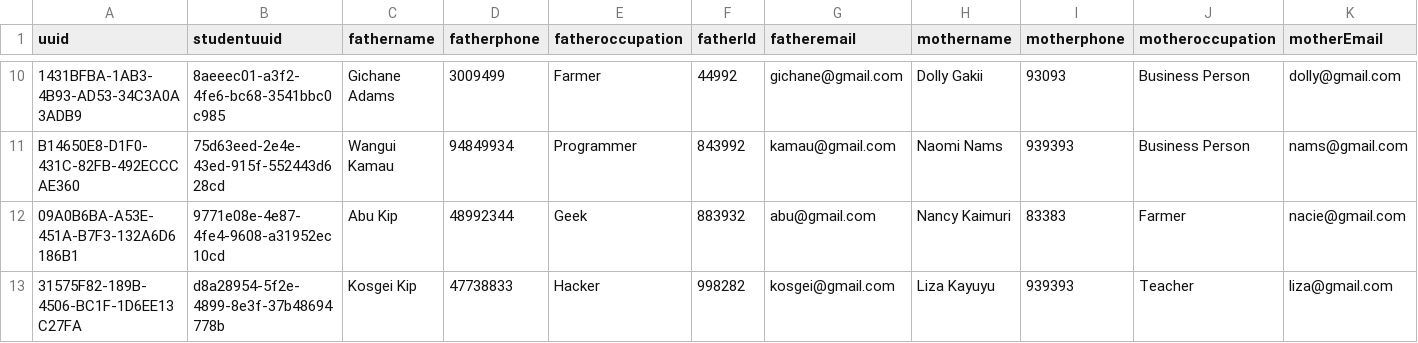
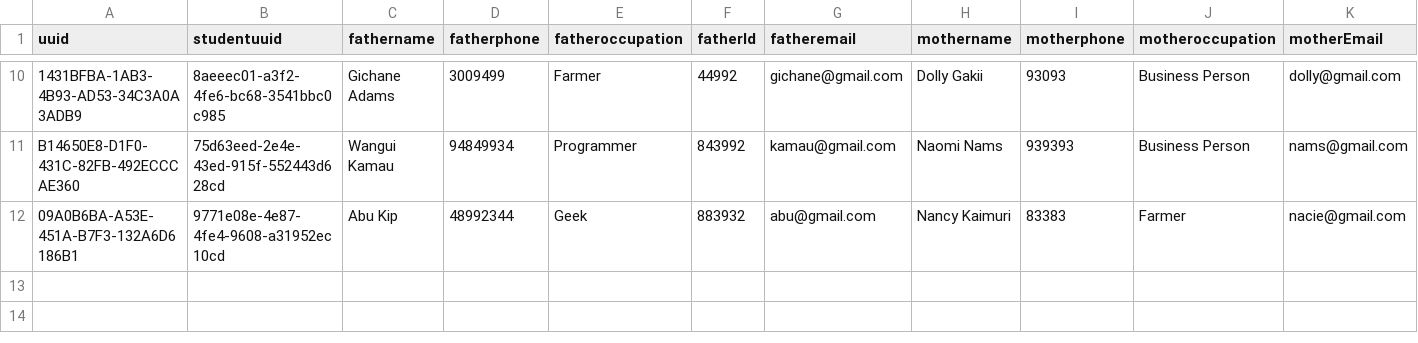
Before and after one commit to santosh991/School, a CSV file: app/etc/sql/data/Student_Parent.csv, drawn as a sheet; only a part is shown, gaps mark what is left out; rows hold the shown columns only; the diff names each change by its address in the sheet, - before the commit and + after, or states it on an @@ line.

```diff
--- a/app/etc/sql/data/Student_Parent.csv
+++ b/app/etc/sql/data/Student_Parent.csv
-row 13: 31575F82-189B-4506-BC1F-1D6EE13C27FA | d8a28954-5f2e-4899-8e3f-37b48694778b | Kosgei Kip | 47738833 | Hacker | 998282 | kosgei@gmail.com | Liza Kayuyu | 939393 | Teacher | liza@gmail.com
```
Also changed, not shown: app/etc/sql/data/Student_Relative.csv, app/etc/sql/data/Student_Sponsor.csv, 8 other files.
